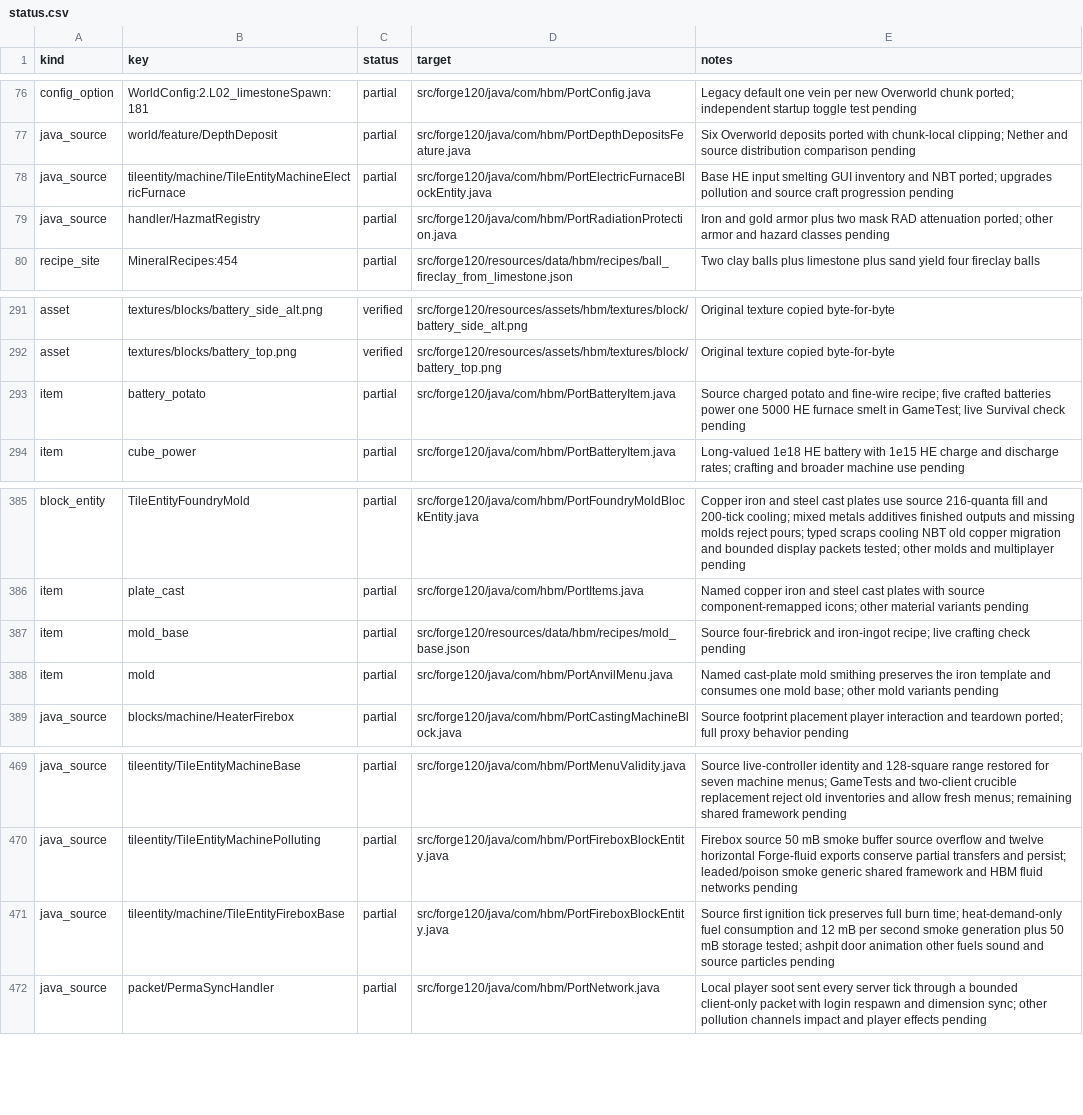
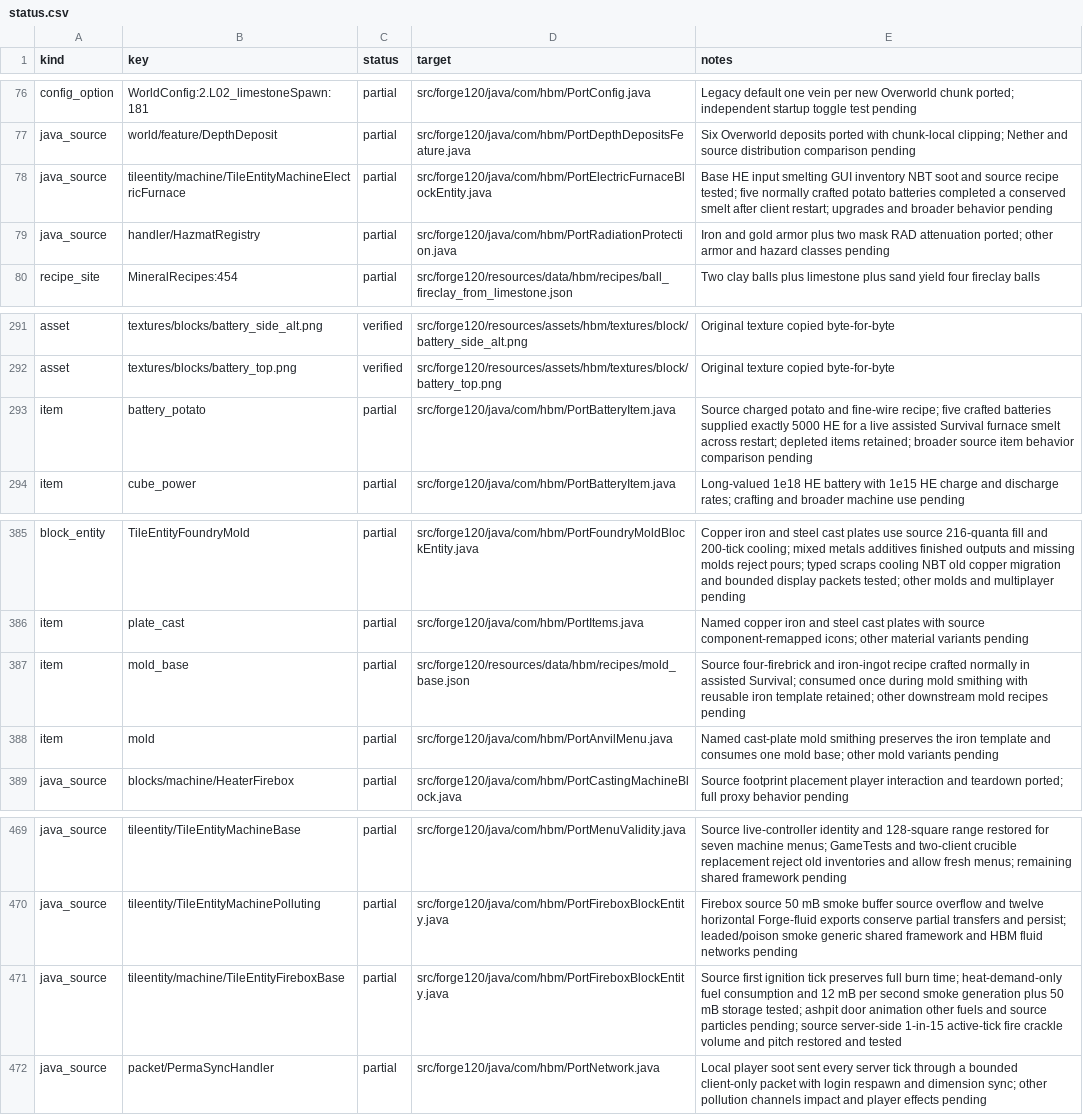
Before and after one commit to Captainpax/Hbm-s-Nuclear-Tech-GIT, a CSV file: docs/porting/status.csv, drawn as a sheet; only a part is shown, gaps mark what is left out; the diff covers the shown part only.

Commit message:
Save Survival checkpoint and portable QA restore workflow

```diff
--- a/docs/porting/status.csv
+++ b/docs/porting/status.csv
@@ -77,3 +77,3 @@ config_option,WorldConfig:2.L02_limestoneSpawn:181,partial,src/forge120/java/com
 java_source,world/feature/DepthDeposit,partial,src/forge120/java/com/hbm/PortDepthDepositsFeature.java,Six Overworld deposits ported with chunk-local clipping; Nether and source distribution comparison pending
-java_source,tileentity/machine/TileEntityMachineElectricFurnace,partial,src/forge120/java/com/hbm/PortElectricFurnaceBlockEntity.java,Base HE input smelting GUI inventory and NBT ported; upgrades pollution and source craft progression pending
+java_source,tileentity/machine/TileEntityMachineElectricFurnace,partial,src/forge120/java/com/hbm/PortElectricFurnaceBlockEntity.java,Base HE input smelting GUI inventory NBT soot and source recipe tested; five normally crafted potato batteries completed a conserved smelt after client restart; upgrades and broader behavior pending
 java_source,handler/HazmatRegistry,partial,src/forge120/java/com/hbm/PortRadiationProtection.java,Iron and gold armor plus two mask RAD attenuation ported; other armor and hazard classes pending
@@ -292,3 +292,3 @@ asset,textures/blocks/battery_side_alt.png,verified,src/forge120/resources/asset
 asset,textures/blocks/battery_top.png,verified,src/forge120/resources/assets/hbm/textures/block/battery_top.png,Original texture copied byte-for-byte
-item,battery_potato,partial,src/forge120/java/com/hbm/PortBatteryItem.java,Source charged potato and fine-wire recipe; five crafted batteries power one 5000 HE furnace smelt in GameTest; live Survival check pending
+item,battery_potato,partial,src/forge120/java/com/hbm/PortBatteryItem.java,Source charged potato and fine-wire recipe; five crafted batteries supplied exactly 5000 HE for a live assisted Survival furnace smelt across restart; depleted items retained; broader source item behavior comparison pending
 item,cube_power,partial,src/forge120/java/com/hbm/PortBatteryItem.java,Long-valued 1e18 HE battery with 1e15 HE charge and discharge rates; crafting and broader machine use pending
@@ -386,3 +386,3 @@ block_entity,TileEntityFoundryMold,partial,src/forge120/java/com/hbm/PortFoundry
 item,plate_cast,partial,src/forge120/java/com/hbm/PortItems.java,Named copper iron and steel cast plates with source component-remapped icons; other material variants pending
-item,mold_base,partial,src/forge120/resources/data/hbm/recipes/mold_base.json,Source four-firebrick and iron-ingot recipe; live crafting check pending
+item,mold_base,partial,src/forge120/resources/data/hbm/recipes/mold_base.json,Source four-firebrick and iron-ingot recipe crafted normally in assisted Survival; consumed once during mold smithing with reusable iron template retained; other downstream mold recipes pending
 item,mold,partial,src/forge120/java/com/hbm/PortAnvilMenu.java,Named cast-plate mold smithing preserves the iron template and consumes one mold base; other mold variants pending
@@ -470,3 +470,3 @@ java_source,tileentity/TileEntityMachineBase,partial,src/forge120/java/com/hbm/P
 java_source,tileentity/TileEntityMachinePolluting,partial,src/forge120/java/com/hbm/PortFireboxBlockEntity.java,Firebox source 50 mB smoke buffer source overflow and twelve horizontal Forge-fluid exports conserve partial transfers and persist; leaded/poison smoke generic shared framework and HBM fluid networks pending
-java_source,tileentity/machine/TileEntityFireboxBase,partial,src/forge120/java/com/hbm/PortFireboxBlockEntity.java,Source first ignition tick preserves full burn time; heat-demand-only fuel consumption and 12 mB per second smoke generation plus 50 mB storage tested; ashpit door animation other fuels sound and source particles pending
+java_source,tileentity/machine/TileEntityFireboxBase,partial,src/forge120/java/com/hbm/PortFireboxBlockEntity.java,Source first ignition tick preserves full burn time; heat-demand-only fuel consumption and 12 mB per second smoke generation plus 50 mB storage tested; ashpit door animation other fuels and source particles pending; source server-side 1-in-15 active-tick fire crackle volume and pitch restored and tested
 java_source,packet/PermaSyncHandler,partial,src/forge120/java/com/hbm/PortNetwork.java,Local player soot sent every server tick through a bounded client-only packet with login respawn and dimension sync; other pollution channels impact and player effects pending
```
Also changed, not shown: 1 added row and 7 edited cells elsewhere in this file, 28 other files.
